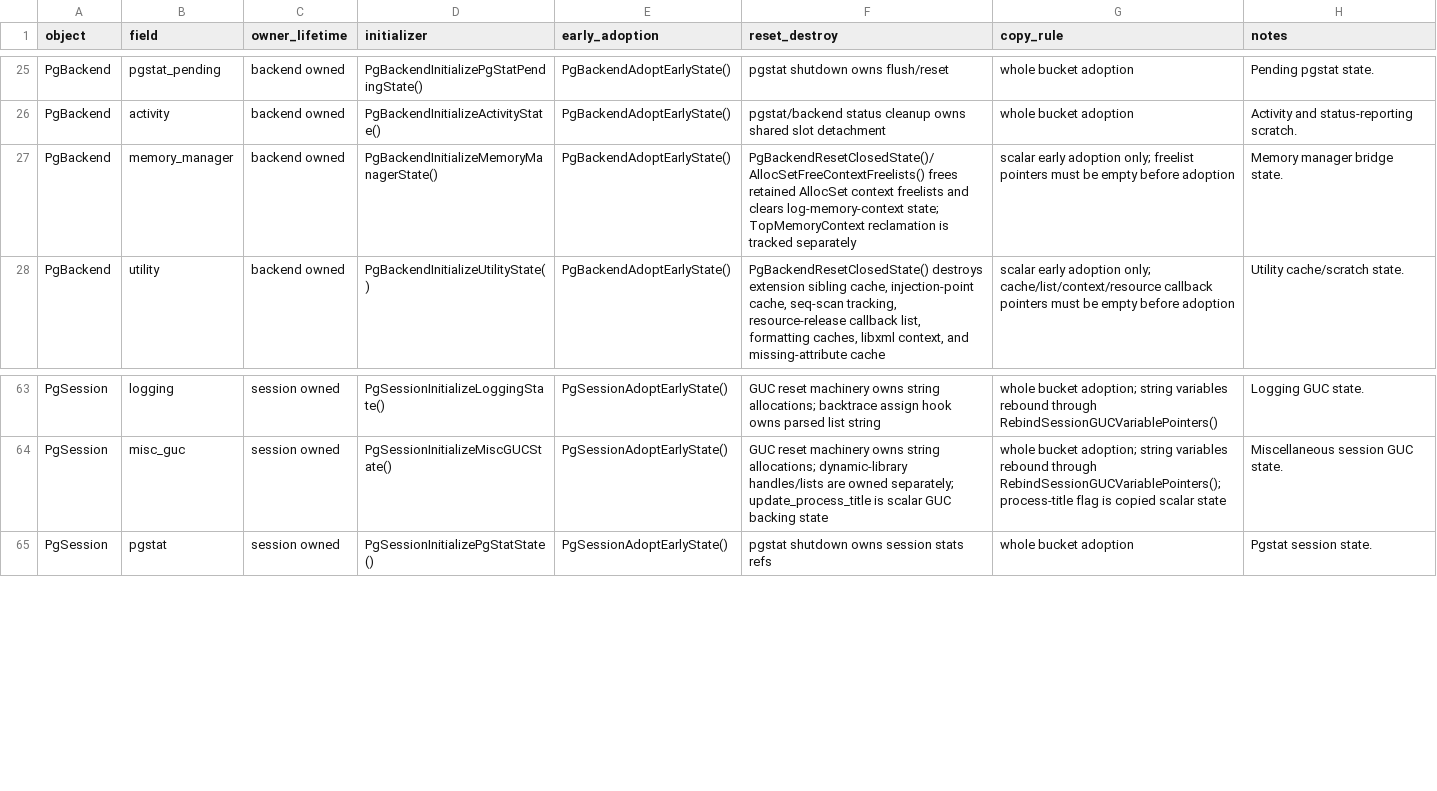
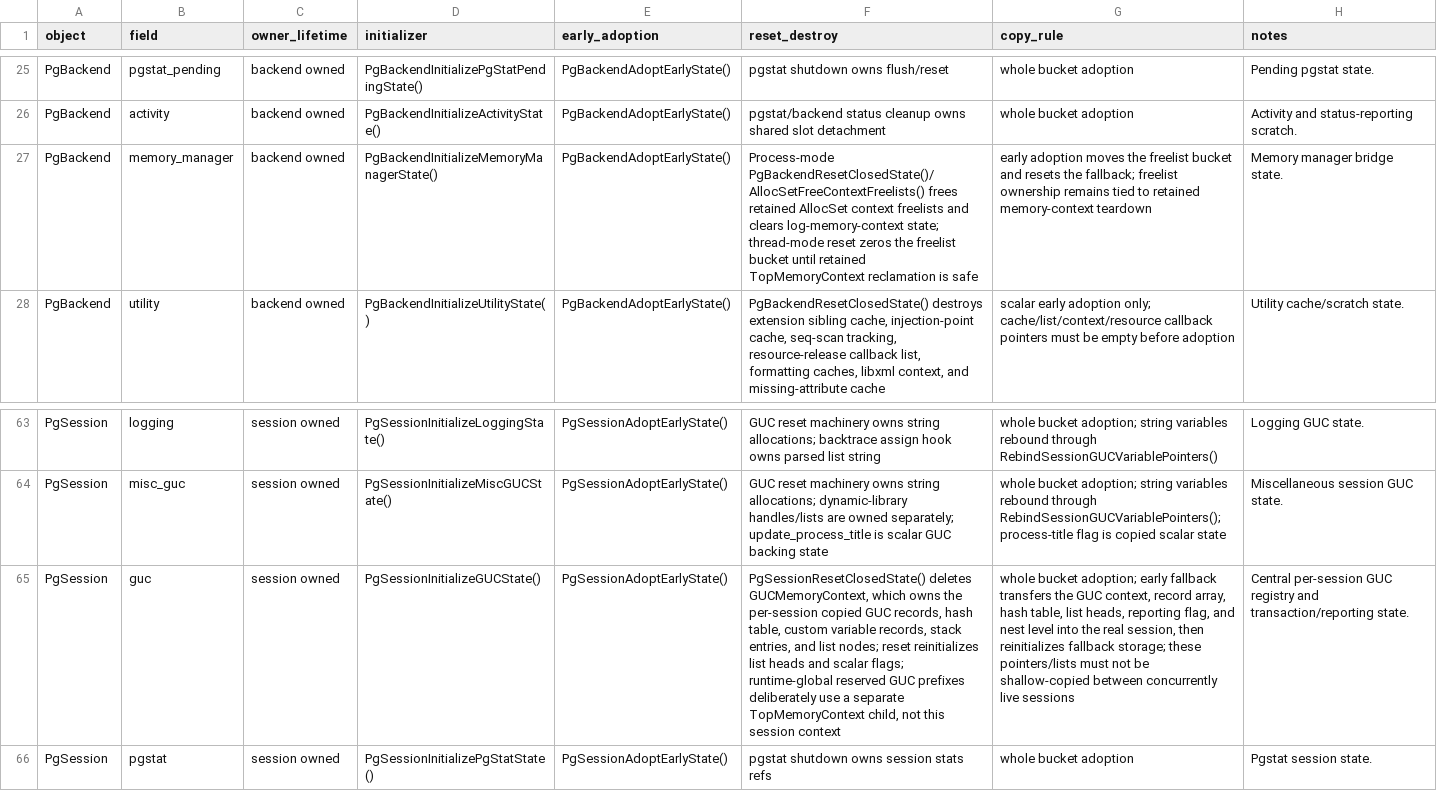
Before and after one commit to gburd/postgres, a TSV file: MULTITHREADED_RUNTIME_LIFECYCLE.tsv, drawn as a sheet; only a part is shown, gaps mark what is left out; the diff names each change by its address in the sheet, - before the commit and + after, or states it on an @@ line.

Commit message:
Move central GUC state behind PgSession

```diff
--- a/MULTITHREADED_RUNTIME_LIFECYCLE.tsv
+++ b/MULTITHREADED_RUNTIME_LIFECYCLE.tsv
-F27 (reset_destroy): PgBackendResetClosedState()/AllocSetFreeContextFreelists() frees retained AllocSet context freelists and clears log-memory-context state; TopMemoryContext reclamation is tracked separately
+F27 (reset_destroy): Process-mode PgBackendResetClosedState()/AllocSetFreeContextFreelists() frees retained AllocSet context freelists and clears log-memory-context state; thread-mode reset zeros the freelist bucket until retained TopMemoryContext reclamation is safe
-G27 (copy_rule): scalar early adoption only; freelist pointers must be empty before adoption
+G27 (copy_rule): early adoption moves the freelist bucket and resets the fallback; freelist ownership remains tied to retained memory-context teardown
+row 65: PgSession | guc | session owned | PgSessionInitializeGUCState() | PgSessionAdoptEarlyState() | PgSessionResetClosedState() deletes GUCMemoryContext, which owns the per-session copied GUC records, hash table, custom variable records, stack entries, and list nodes; reset reinitializes list heads and scalar flags; runtime-global reserved GUC prefixes deliberately use a separate TopMemoryContext child, not this session context | whole bucket adoption; early fallback transfers the GUC context, record array, hash table, list heads, reporting flag, and nest level into the real session, then reinitializes fallback storage; these pointers/lists must not be shallow-copied between concurrently live sessions | Central per-session GUC registry and transaction/reporting state.
```
Also changed, not shown: 13 other files.
